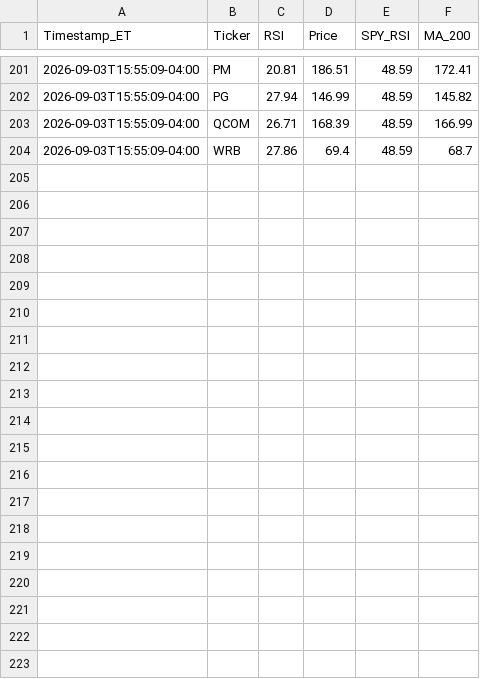
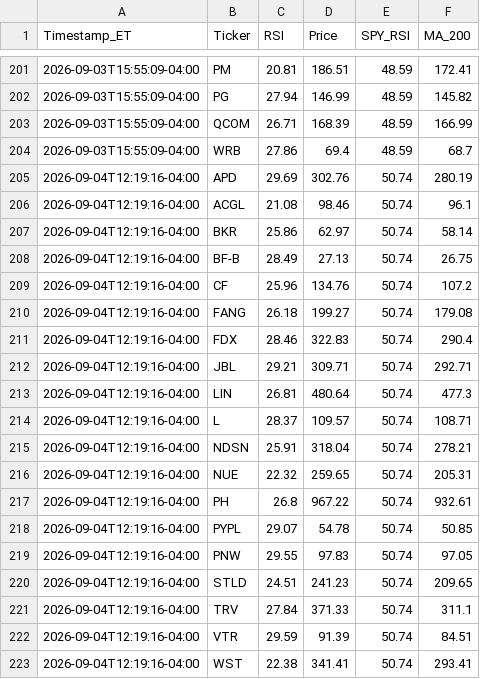
Before and after one commit to JDIL07/S-P-RSI-Tracker, a CSV file: GitHubTest.csv, drawn as a sheet; only a part is shown, gaps mark what is left out.

```diff
--- a/GitHubTest.csv
+++ b/GitHubTest.csv
@@ -204 +204,20 @@ Timestamp_ET,Ticker,RSI,Price,SPY_RSI,MA_200
 2026-09-03T15:55:09-04:00,WRB,27.86,69.4,48.59,68.7
+2026-09-04T12:19:16-04:00,APD,29.69,302.76,50.74,280.19
+2026-09-04T12:19:16-04:00,ACGL,21.08,98.46,50.74,96.1
+2026-09-04T12:19:16-04:00,BKR,25.86,62.97,50.74,58.14
+2026-09-04T12:19:16-04:00,BF-B,28.49,27.13,50.74,26.75
+2026-09-04T12:19:16-04:00,CF,25.96,134.76,50.74,107.2
+2026-09-04T12:19:16-04:00,FANG,26.18,199.27,50.74,179.08
+2026-09-04T12:19:16-04:00,FDX,28.46,322.83,50.74,290.4
+2026-09-04T12:19:16-04:00,JBL,29.21,309.71,50.74,292.71
+2026-09-04T12:19:16-04:00,LIN,26.81,480.64,50.74,477.3
+2026-09-04T12:19:16-04:00,L,28.37,109.57,50.74,108.71
+2026-09-04T12:19:16-04:00,NDSN,25.91,318.04,50.74,278.21
+2026-09-04T12:19:16-04:00,NUE,22.32,259.65,50.74,205.31
+2026-09-04T12:19:16-04:00,PH,26.8,967.22,50.74,932.61
+2026-09-04T12:19:16-04:00,PYPL,29.07,54.78,50.74,50.85
+2026-09-04T12:19:16-04:00,PNW,29.55,97.83,50.74,97.05
+2026-09-04T12:19:16-04:00,STLD,24.51,241.23,50.74,209.65
+2026-09-04T12:19:16-04:00,TRV,27.84,371.33,50.74,311.1
+2026-09-04T12:19:16-04:00,VTR,29.59,91.39,50.74,84.51
+2026-09-04T12:19:16-04:00,WST,22.38,341.41,50.74,293.41
```
Also changed, not shown: 1 other file.
